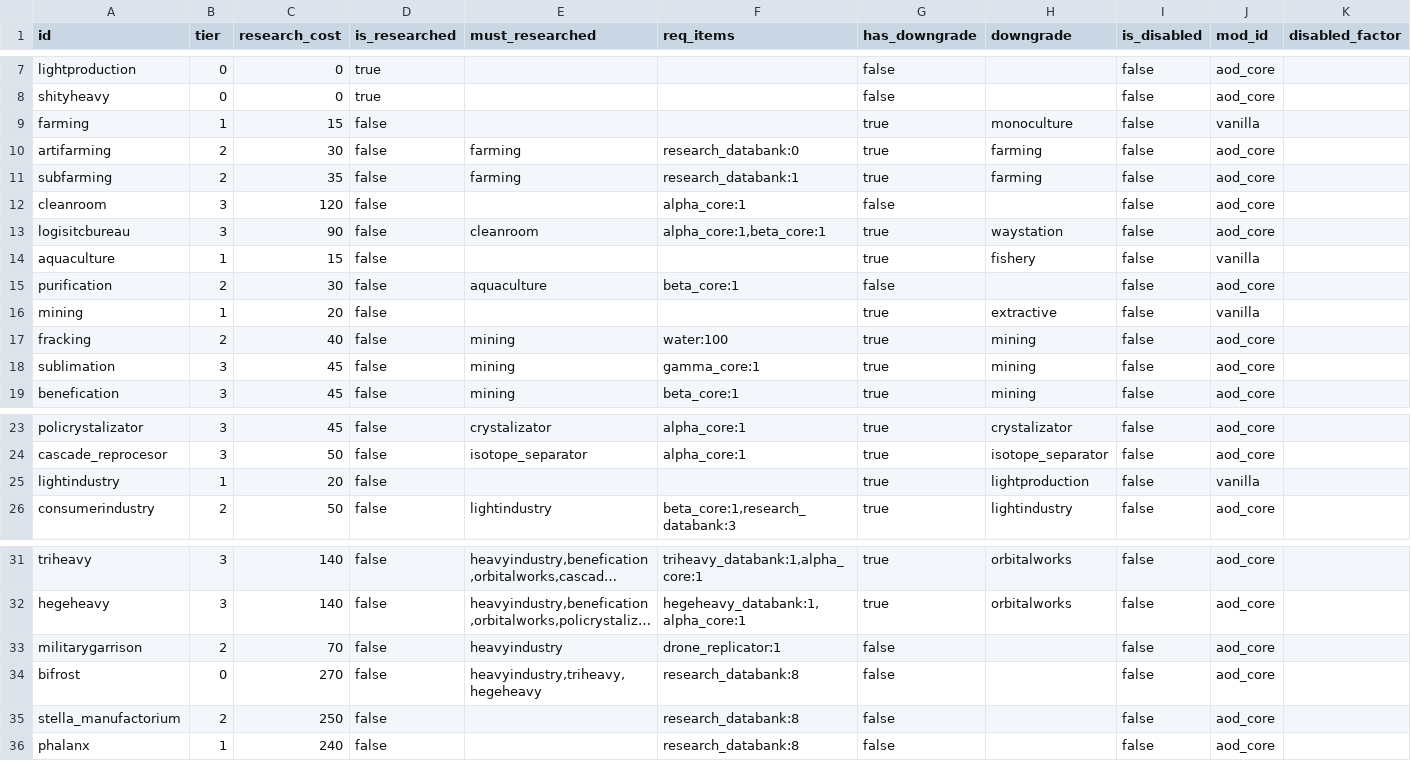
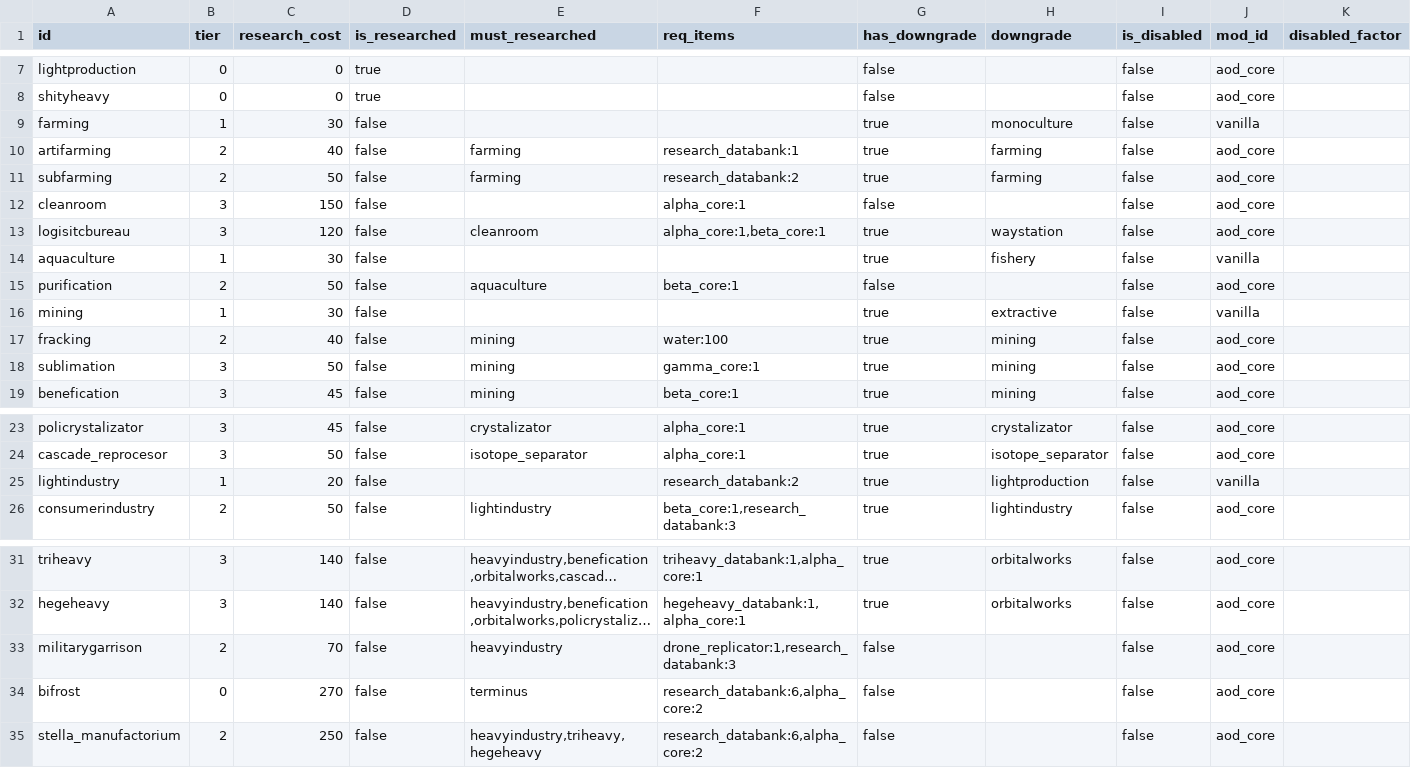
Before and after one commit to Kaysaar/Ashes-Of-The-Domain-VOK, a CSV file: data/campaign/research_options.csv, drawn as a sheet; only a part is shown, gaps mark what is left out; long unchanged cells end in …; the diff names each change by its address in the sheet, - before the commit and + after, or states it on an @@ line.

Commit message:
Update data and graphics content

```diff
--- a/data/campaign/research_options.csv
+++ b/data/campaign/research_options.csv
-C9 (research_cost): 15
+C9 (research_cost): 30
-C10 (research_cost): 30
+C10 (research_cost): 40
-F10 (req_items): research_databank:0
+F10 (req_items): research_databank:1
-C11 (research_cost): 35
+C11 (research_cost): 50
-F11 (req_items): research_databank:1
+F11 (req_items): research_databank:2
-C12 (research_cost): 120
+C12 (research_cost): 150
-C13 (research_cost): 90
+C13 (research_cost): 120
-C14 (research_cost): 15
+C14 (research_cost): 30
-C15 (research_cost): 30
+C15 (research_cost): 50
-C16 (research_cost): 20
+C16 (research_cost): 30
-C18 (research_cost): 45
+C18 (research_cost): 50
-F25 (req_items): (empty)
+F25 (req_items): research_databank:2
-F33 (req_items): drone_replicator:1
+F33 (req_items): drone_replicator:1,research_databank:3
-E34 (must_researched): heavyindustry,triheavy,hegeheavy
+E34 (must_researched): terminus
-F34:F35 (req_items): research_databank:8
+F34:F35 (req_items): research_databank:6,alpha_core:2
-E35 (must_researched): (empty)
+E35 (must_researched): heavyindustry,triheavy,hegeheavy
-row 36: phalanx | 1 | 240 | false |  | research_databank:8 | false |  | false | aod_core
```
Also changed, not shown: data/campaign/commodities.csv, 10 other files.
